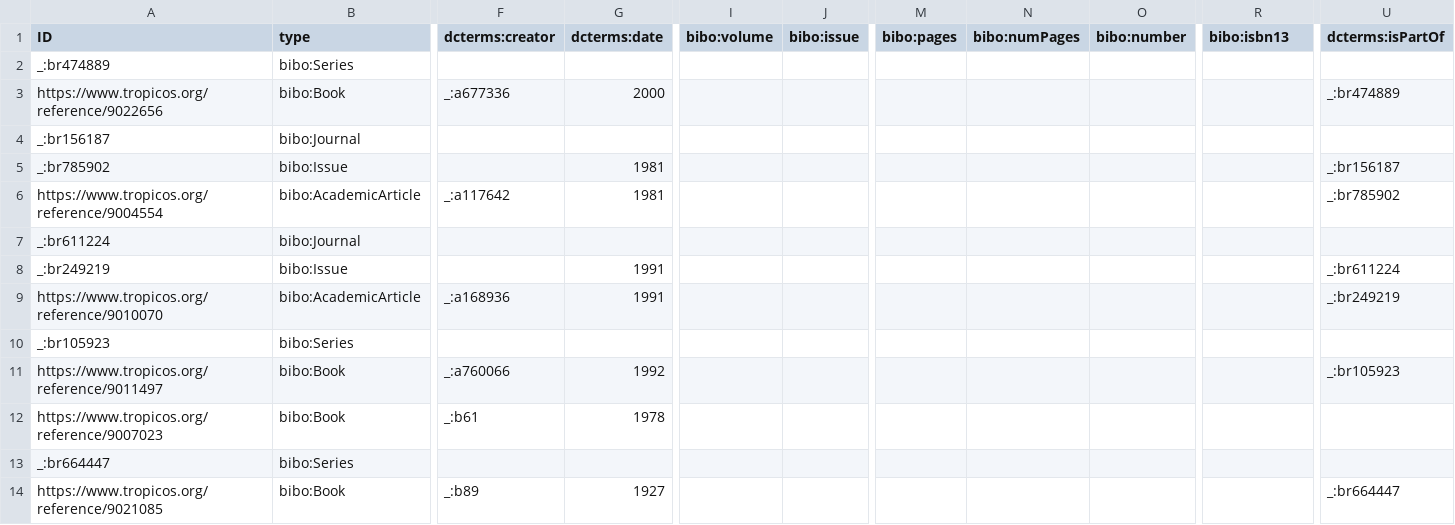
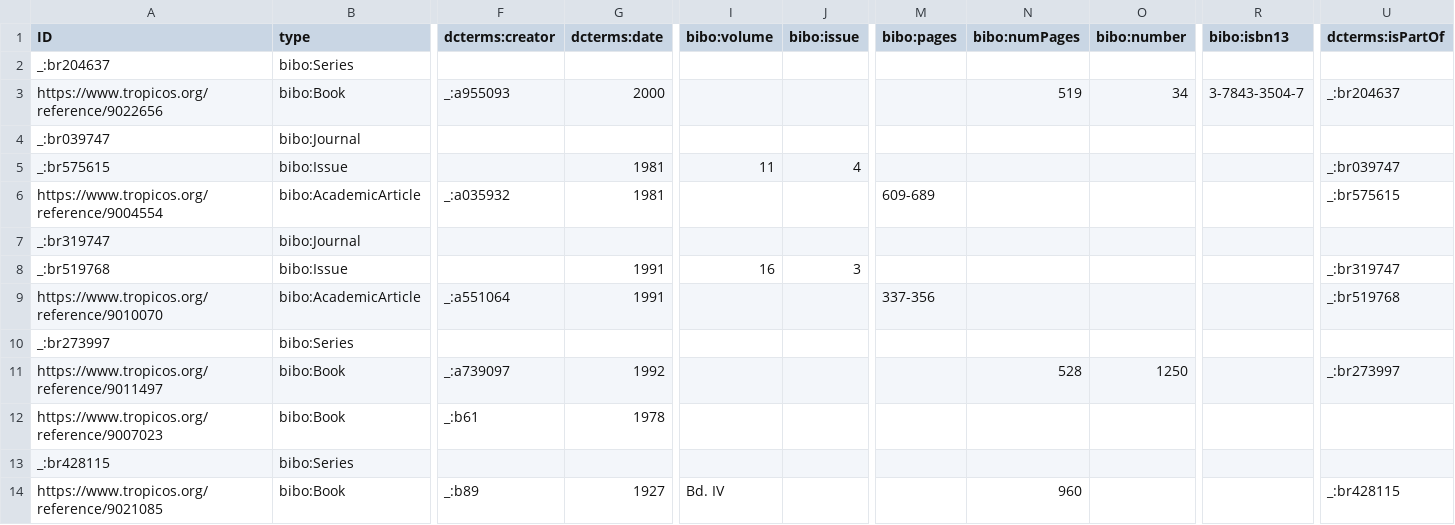
Before and after one commit to tdwg/tcs2, a CSV file: recipes/amblystegium-sec-koperski-et-al/datapackage/BibliographicResource.csv, drawn as a sheet; only a part is shown, gaps mark what is left out; removed rows and columns are numbered as before the commit, all else as after; rows hold the shown columns only; the diff names each change by its address in the sheet, - before the commit and + after, or states it on an @@ line.

```diff
--- a/recipes/amblystegium-sec-koperski-et-al/datapackage/BibliographicResource.csv
+++ b/recipes/amblystegium-sec-koperski-et-al/datapackage/BibliographicResource.csv
-A2 (ID): _:br474889
+A2 (ID): _:br204637
-F3 (dcterms:creator): _:a677336
+F3 (dcterms:creator): _:a955093
-N3 (bibo:numPages): (empty)
+N3 (bibo:numPages): 519
-O3 (bibo:number): (empty)
+O3 (bibo:number): 34
-R3 (bibo:isbn13): (empty)
+R3 (bibo:isbn13): 3-7843-3504-7
-U3 (dcterms:isPartOf): _:br474889
+U3 (dcterms:isPartOf): _:br204637
-A4 (ID): _:br156187
+A4 (ID): _:br039747
-row 5: _:br785902 | bibo:Issue |  | 1981 |  |  |  |  |  |  | _:br156187
+row 5: _:br575615 | bibo:Issue |  | 1981 | 11 | 4 |  |  |  |  | _:br039747
-F6 (dcterms:creator): _:a117642
+F6 (dcterms:creator): _:a035932
-M6 (bibo:pages): (empty)
+M6 (bibo:pages): 609-689
-U6 (dcterms:isPartOf): _:br785902
+U6 (dcterms:isPartOf): _:br575615
-A7 (ID): _:br611224
+A7 (ID): _:br319747
-row 8: _:br249219 | bibo:Issue |  | 1991 |  |  |  |  |  |  | _:br611224
+row 8: _:br519768 | bibo:Issue |  | 1991 | 16 | 3 |  |  |  |  | _:br319747
-F9 (dcterms:creator): _:a168936
+F9 (dcterms:creator): _:a551064
-M9 (bibo:pages): (empty)
+M9 (bibo:pages): 337-356
-U9 (dcterms:isPartOf): _:br249219
+U9 (dcterms:isPartOf): _:br519768
-A10 (ID): _:br105923
+A10 (ID): _:br273997
-F11 (dcterms:creator): _:a760066
+F11 (dcterms:creator): _:a739097
-N11 (bibo:numPages): (empty)
+N11 (bibo:numPages): 528
-O11 (bibo:number): (empty)
+O11 (bibo:number): 1250
-U11 (dcterms:isPartOf): _:br105923
+U11 (dcterms:isPartOf): _:br273997
-A13 (ID): _:br664447
+A13 (ID): _:br428115
-I14 (bibo:volume): (empty)
+I14 (bibo:volume): Bd. IV
-N14 (bibo:numPages): (empty)
+N14 (bibo:numPages): 960
-U14 (dcterms:isPartOf): _:br664447
+U14 (dcterms:isPartOf): _:br428115
```
Also changed, not shown: recipes/amblystegium-sec-koperski-et-al/datapackage/Agent.csv, recipes/begonia-sect-mezierea-sec-klazenga-1993/datapackage/BibliographicResource.csv, 12 other files.
